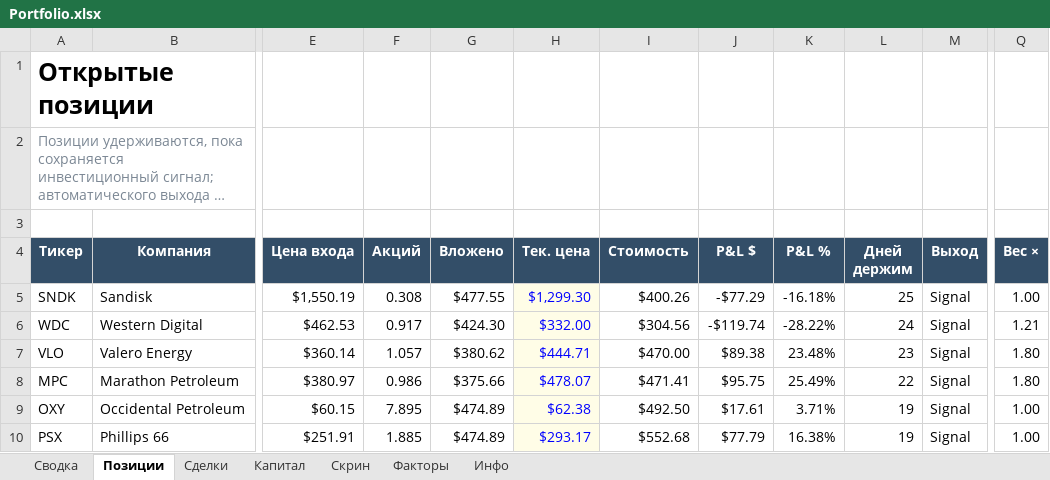
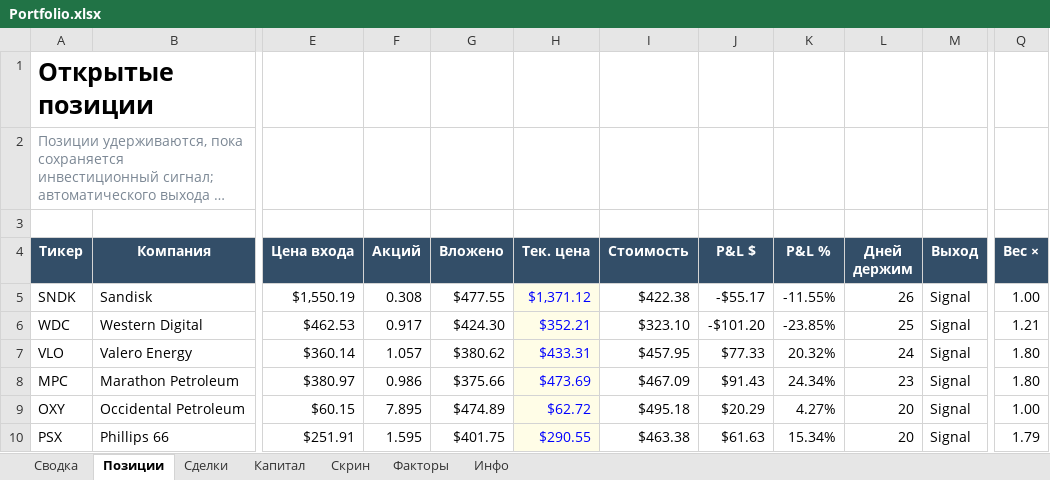
Before and after one commit to Vitoldinijs/sp500-screener, an Excel workbook: Portfolio.xlsx, sheet Позиции, drawn as a sheet; only a part is shown, gaps mark what is left out; long unchanged cells end in …; values as stored, in another font and other column widths than the file's, no borders; conditional formats not drawn; the diff covers the shown part only; the diff names each change by its address in the sheet, - before the commit and + after, or states it on an @@ line.

```diff
--- a/Portfolio.xlsx (sheet Позиции)
+++ b/Portfolio.xlsx (sheet Позиции)
-H5 (Тек. цена): $1,299.30
+H5 (Тек. цена): $1,371.12
-I5 (Стоимость): $400.26
+I5 (Стоимость): $422.38
-J5 (P&L $): -$77.29
+J5 (P&L $): -$55.17
-K5 (P&L %): -16.18%
+K5 (P&L %): -11.55%
-L5 (Дней держим): 25
+L5 (Дней держим): 26
-H6 (Тек. цена): $332.00
+H6 (Тек. цена): $352.21
-I6 (Стоимость): $304.56
+I6 (Стоимость): $323.10
-J6 (P&L $): -$119.74
+J6 (P&L $): -$101.20
-K6 (P&L %): -28.22%
+K6 (P&L %): -23.85%
-L6 (Дней держим): 24
+L6 (Дней держим): 25
-H7 (Тек. цена): $444.71
+H7 (Тек. цена): $433.31
-I7 (Стоимость): $470.00
+I7 (Стоимость): $457.95
-J7 (P&L $): $89.38
+J7 (P&L $): $77.33
-K7 (P&L %): 23.48%
+K7 (P&L %): 20.32%
-L7 (Дней держим): 23
+L7 (Дней держим): 24
-H8 (Тек. цена): $478.07
+H8 (Тек. цена): $473.69
-I8 (Стоимость): $471.41
+I8 (Стоимость): $467.09
-J8 (P&L $): $95.75
+J8 (P&L $): $91.43
-K8 (P&L %): 25.49%
+K8 (P&L %): 24.34%
-L8 (Дней держим): 22
+L8 (Дней держим): 23
-H9 (Тек. цена): $62.38
+H9 (Тек. цена): $62.72
-I9 (Стоимость): $492.50
+I9 (Стоимость): $495.18
-J9 (P&L $): $17.61
+J9 (P&L $): $20.29
-K9 (P&L %): 3.71%
+K9 (P&L %): 4.27%
-L9:L10 (Дней держим): 19
+L9:L10 (Дней держим): 20
-F10 (Акций): 1.885
+F10 (Акций): 1.595
-G10 (Вложено): $474.89
+G10 (Вложено): $401.75
-H10 (Тек. цена): $293.17
+H10 (Тек. цена): $290.55
-I10 (Стоимость): $552.68
+I10 (Стоимость): $463.38
-J10 (P&L $): $77.79
+J10 (P&L $): $61.63
-K10 (P&L %): 16.38%
+K10 (P&L %): 15.34%
-Q10 (Вес ×): 1.00
+Q10 (Вес ×): 1.79
```
Also changed, not shown: 1 added row, 1 removed row and 75 edited cells elsewhere in this sheet, sheet Скрин, sheet Сводка, sheet Капитал, sheet Инфо, charts or pictures, 8 other files.
